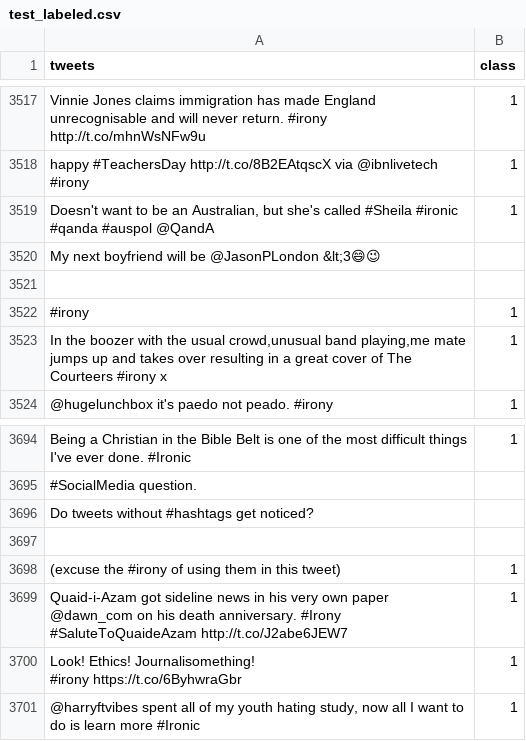
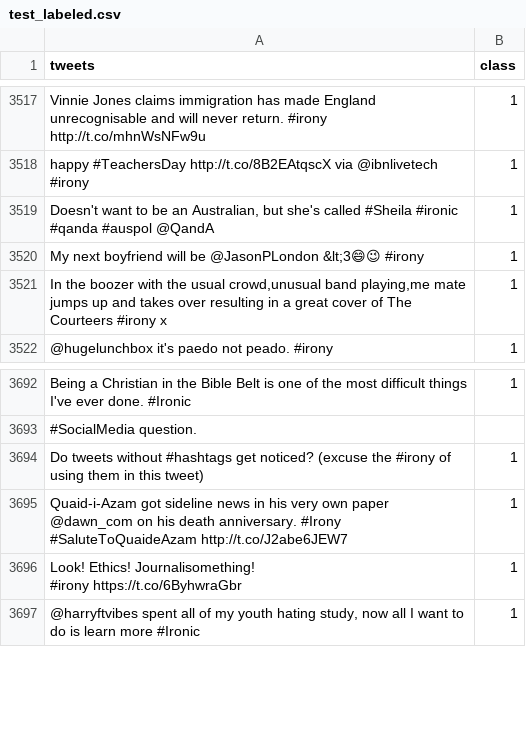
Before and after one commit to galamit1/TAU-Workshop, a CSV file: test_labeled.csv, drawn as a sheet; only a part is shown, gaps mark what is left out; removed rows and columns are numbered as before the commit, all else as after; the diff names each change by its address in the sheet, - before the commit and + after, or states it on an @@ line.

Commit message:
little fix of test_labled.csv bc of a format problem with commas
Signed-off-by: Jacob Goldsmith <jg@c-003.cs.tau.ac.il>

```diff
--- a/test_labeled.csv
+++ b/test_labeled.csv
-row 3520: My next boyfriend will be @JasonPLondon &lt;3😄😉
-row 3520: (empty)
+row 3520: My next boyfriend will be @JasonPLondon &lt;3😄😉 #irony | 1
-row 3522: #irony | 1
-row 3696: Do tweets without #hashtags get noticed?
-row 3697: (empty)
-A3694 (tweets): (excuse the…
+A3694 (tweets): Do tweets without #hashtags get noticed? (excuse the…
```
